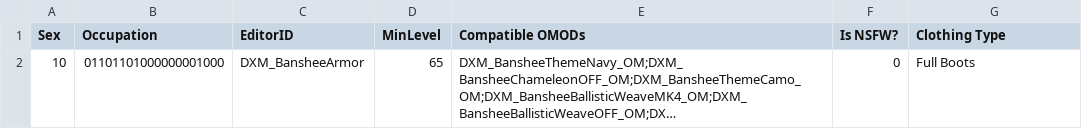
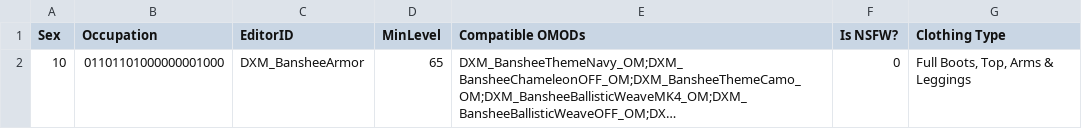
Before and after one commit to saltycricket/scscd, a CSV file: res/F4SE/Plugins/scscd/clothing/scscd_official/DX_Banshee_Recon_Armor.esp.csv, drawn as a sheet; long unchanged cells end in …; the diff names each change by its address in the sheet, - before the commit and + after, or states it on an @@ line.

```diff
--- a/res/F4SE/Plugins/scscd/clothing/scscd_official/DX_Banshee_Recon_Armor.esp.csv
+++ b/res/F4SE/Plugins/scscd/clothing/scscd_official/DX_Banshee_Recon_Armor.esp.csv
-G2 (Clothing Type): Full Boots
+G2 (Clothing Type): Full Boots, Top, Arms & Leggings
```
Also changed, not shown: res/F4SE/Plugins/scscd/clothing/scscd_official/DX_Atom_Girl_Outfit.esp.csv, res/F4SE/Plugins/scscd/clothing/scscd_official/FemsheppingsWastelandDrifterFemale.esp.csv, 5 other files.
